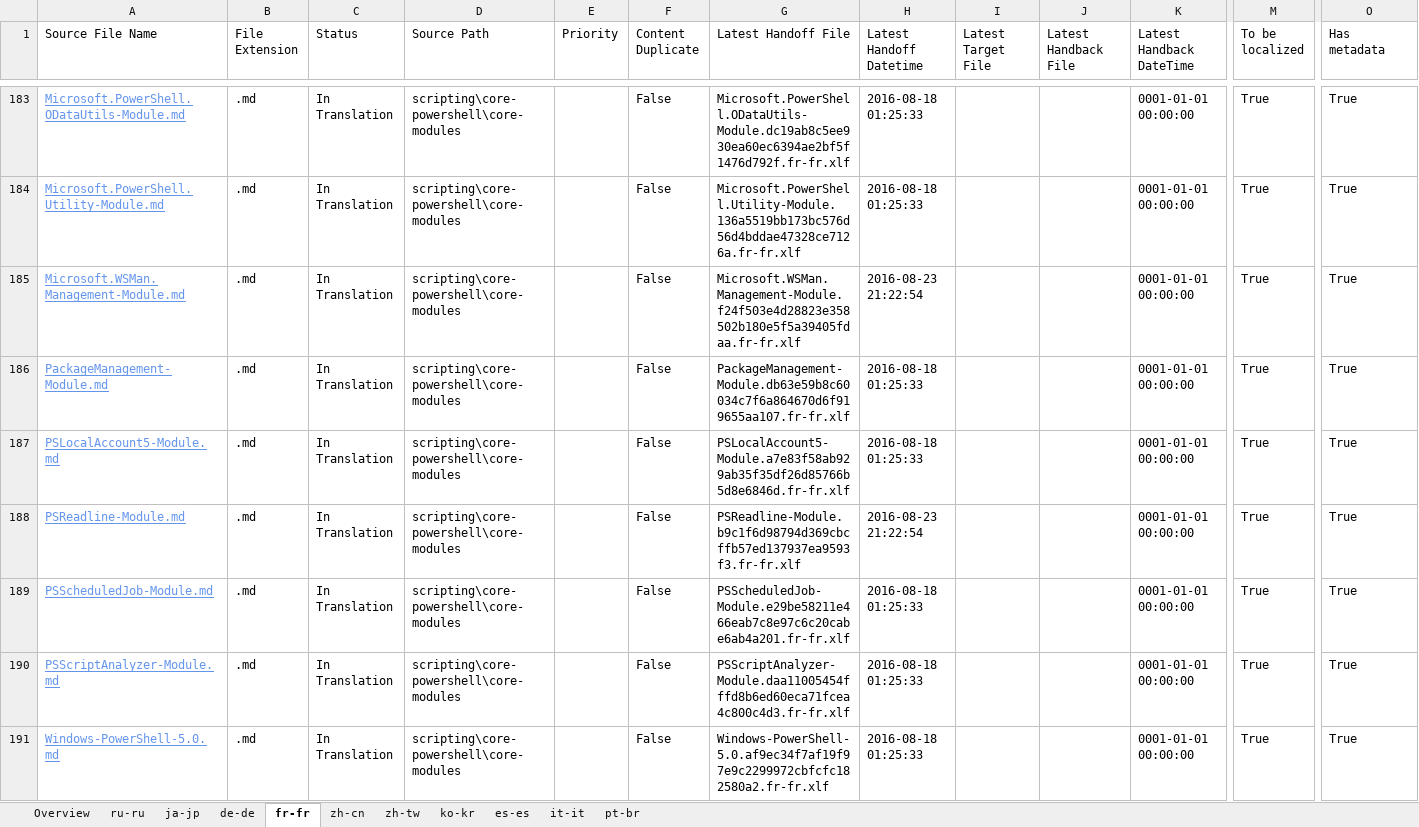
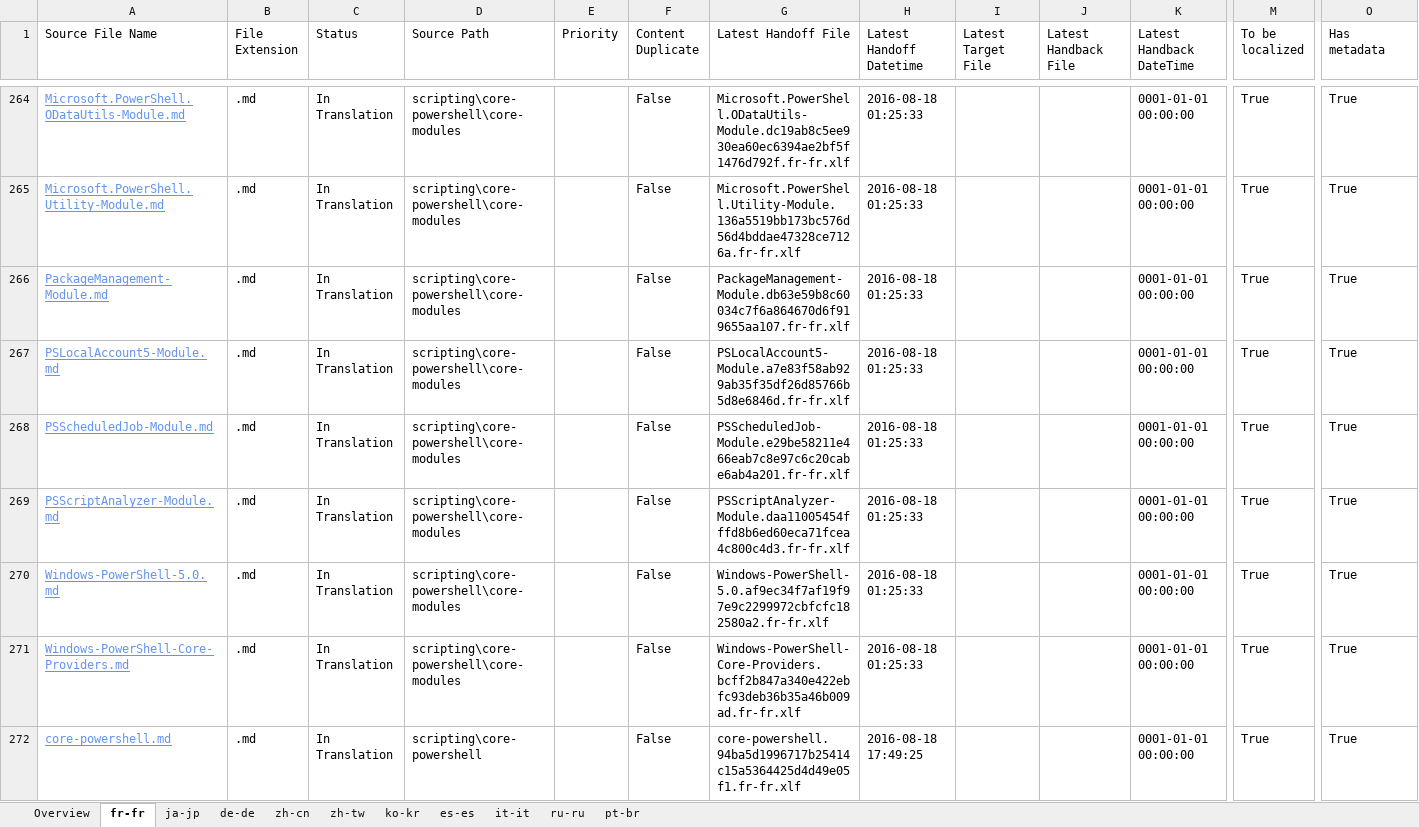
Before and after one commit to SonjaSaltzman/powerShell-Docs.handback, an Excel workbook: ol-handback/PowerShell/powerShell-Docs/live/localization-status.xlsx, sheet fr-fr, drawn as a sheet; only a part is shown, gaps mark what is left out; the shorter side is filled out with more unchanged rows; values as stored, in another font and other column widths than the file's, no borders; table styles not drawn; removed rows and columns are numbered as before the commit, all else as after; rows hold the shown columns only; the diff covers the shown part only; the diff names each change by its address in the sheet, - before the commit and + after, or states it on an @@ line.

```diff
--- a/ol-handback/PowerShell/powerShell-Docs/live/localization-status.xlsx (sheet fr-fr)
+++ b/ol-handback/PowerShell/powerShell-Docs/live/localization-status.xlsx (sheet fr-fr)
@@ sheet tab order changed: Overview | fr-fr | ja-jp | de-de | zh-cn | zh-tw | ko-kr | es-es | it-it | ru-ru | pt-br @@
-row 185: Microsoft.WSMan.Management-Module.md | .md | In Translation | scripting\core-powershell\core-modules |  | False | Microsoft.WSMan.Management-Module.f24f503e4d28823e358502b180e5f5a39405fdaa.fr-fr.xlf | 2016-08-23 21:22:54 |  |  | 0001-01-01 00:00:00 | True | True
-row 188: PSReadline-Module.md | .md | In Translation | scripting\core-powershell\core-modules |  | False | PSReadline-Module.b9c1f6d98794d369cbcffb57ed137937ea9593f3.fr-fr.xlf | 2016-08-23 21:22:54 |  |  | 0001-01-01 00:00:00 | True | True
```
Also changed, not shown: 83 added rows and 81 removed rows elsewhere in this sheet, sheet Overview, ol-handback/PowerShell/powerShell-Docs/live/handback-status.xlsx.
